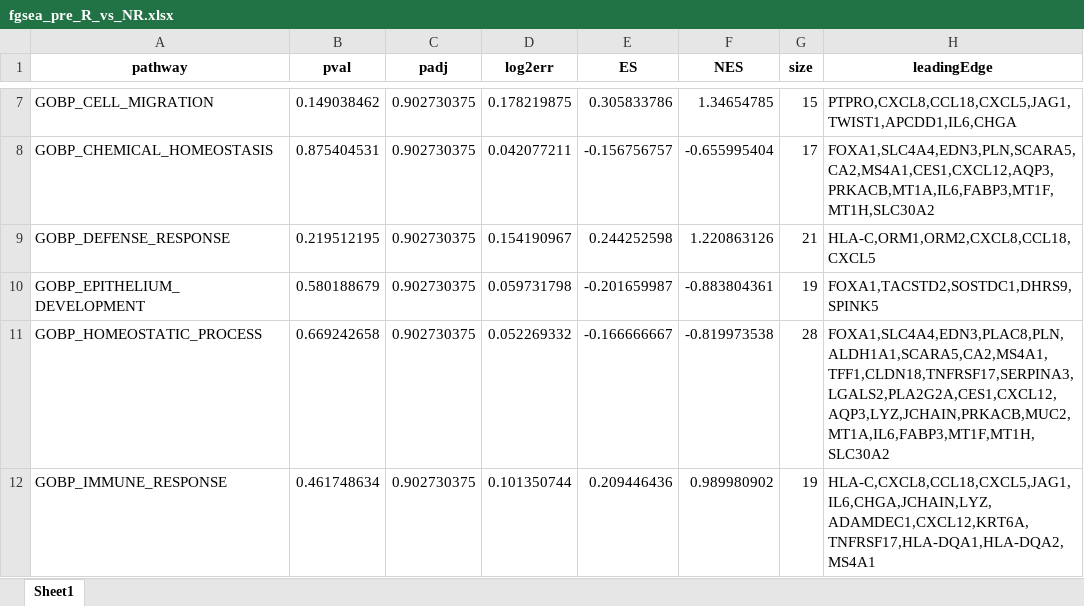
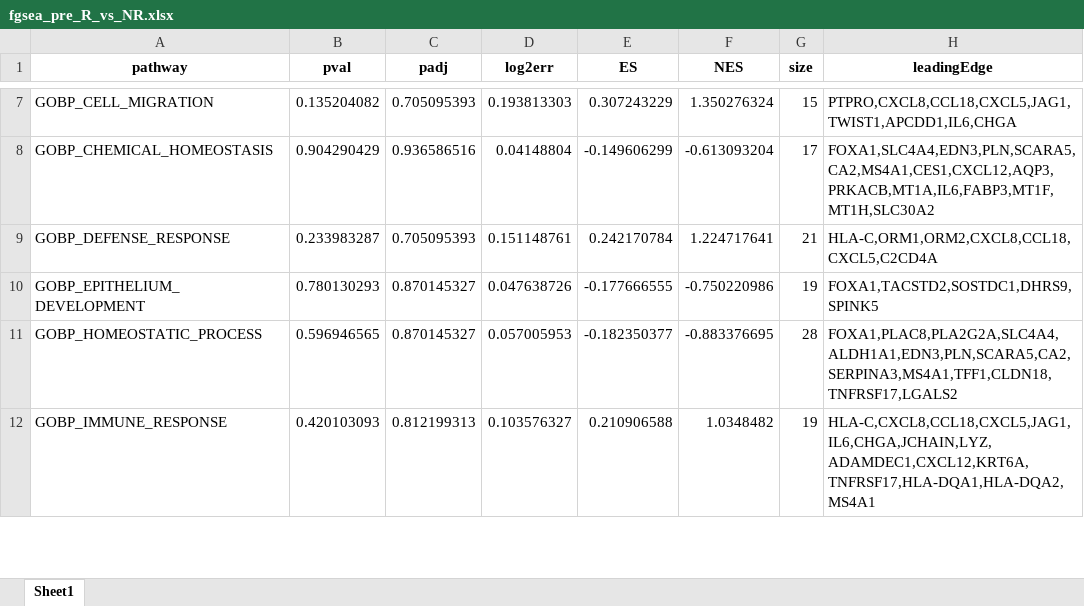
Before and after one commit to Yanan-zh/Computational-Precision-Medicine, an Excel workbook: results/fgsea_pre_R_vs_NR.xlsx, sheet Sheet1, drawn as a sheet; only a part is shown, gaps mark what is left out; values as stored, in another font and other column widths than the file's, no borders; the diff covers the shown part only; the diff names each change by its address in the sheet, - before the commit and + after, or states it on an @@ line.

```diff
--- a/results/fgsea_pre_R_vs_NR.xlsx (sheet Sheet1)
+++ b/results/fgsea_pre_R_vs_NR.xlsx (sheet Sheet1)
-B7 (pval): 0.149038462
+B7 (pval): 0.135204082
-C7 (padj): 0.902730375
+C7 (padj): 0.705095393
-D7 (log2err): 0.178219875
+D7 (log2err): 0.193813303
-E7 (ES): 0.305833786
+E7 (ES): 0.307243229
-F7 (NES): 1.34654785
+F7 (NES): 1.350276324
-B8 (pval): 0.875404531
+B8 (pval): 0.904290429
-C8 (padj): 0.902730375
+C8 (padj): 0.936586516
-D8 (log2err): 0.042077211
+D8 (log2err): 0.04148804
-E8 (ES): -0.156756757
+E8 (ES): -0.149606299
-F8 (NES): -0.655995404
+F8 (NES): -0.613093204
-B9 (pval): 0.219512195
+B9 (pval): 0.233983287
-C9 (padj): 0.902730375
+C9 (padj): 0.705095393
-D9 (log2err): 0.154190967
+D9 (log2err): 0.151148761
-E9 (ES): 0.244252598
+E9 (ES): 0.242170784
-F9 (NES): 1.220863126
+F9 (NES): 1.224717641
-H9 (leadingEdge): HLA-C,ORM1,ORM2,CXCL8,CCL18,CXCL5
+H9 (leadingEdge): HLA-C,ORM1,ORM2,CXCL8,CCL18,CXCL5,C2CD4A
-B10 (pval): 0.580188679
+B10 (pval): 0.780130293
-C10:C11 (padj): 0.902730375
+C10:C11 (padj): 0.870145327
-D10 (log2err): 0.059731798
+D10 (log2err): 0.047638726
-E10 (ES): -0.201659987
+E10 (ES): -0.177666555
-F10 (NES): -0.883804361
+F10 (NES): -0.750220986
-B11 (pval): 0.669242658
+B11 (pval): 0.596946565
-D11 (log2err): 0.052269332
+D11 (log2err): 0.057005953
-E11 (ES): -0.166666667
+E11 (ES): -0.182350377
-F11 (NES): -0.819973538
+F11 (NES): -0.883376695
-H11 (leadingEdge): FOXA1,SLC4A4,EDN3,PLAC8,PLN,ALDH1A1,SCARA5,CA2,MS4A1,TFF1,CLDN18,TNFRSF17,SERPINA3,LGALS2,PLA2G2A,CES1,CXCL12,AQP3,LYZ,JCHAIN,PRKACB,MUC2,MT1A,IL6,FABP3,MT1F,MT1H,SLC30A2
+H11 (leadingEdge): FOXA1,PLAC8,PLA2G2A,SLC4A4,ALDH1A1,EDN3,PLN,SCARA5,CA2,SERPINA3,MS4A1,TFF1,CLDN18,TNFRSF17,LGALS2
-B12 (pval): 0.461748634
+B12 (pval): 0.420103093
-C12 (padj): 0.902730375
+C12 (padj): 0.812199313
-D12 (log2err): 0.101350744
+D12 (log2err): 0.103576327
-E12 (ES): 0.209446436
+E12 (ES): 0.210906588
-F12 (NES): 0.989980902
+F12 (NES): 1.0348482
```
Also changed, not shown: 134 edited cells elsewhere in this sheet, results/fgsea_NR_pre_vs_post.xlsx, results/fgsea_R_pre_vs_post.xlsx, 4 other files.
